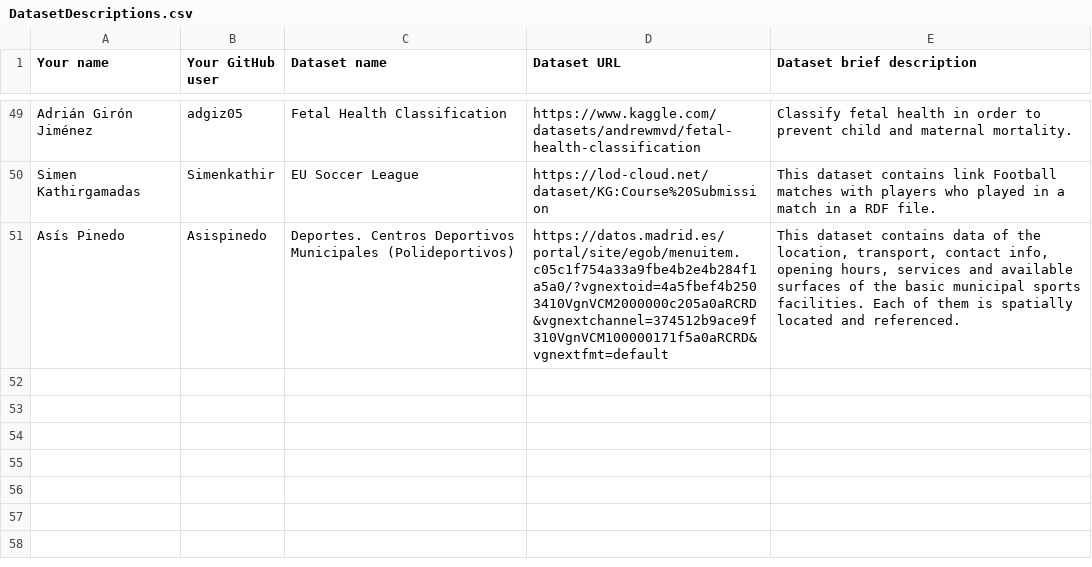
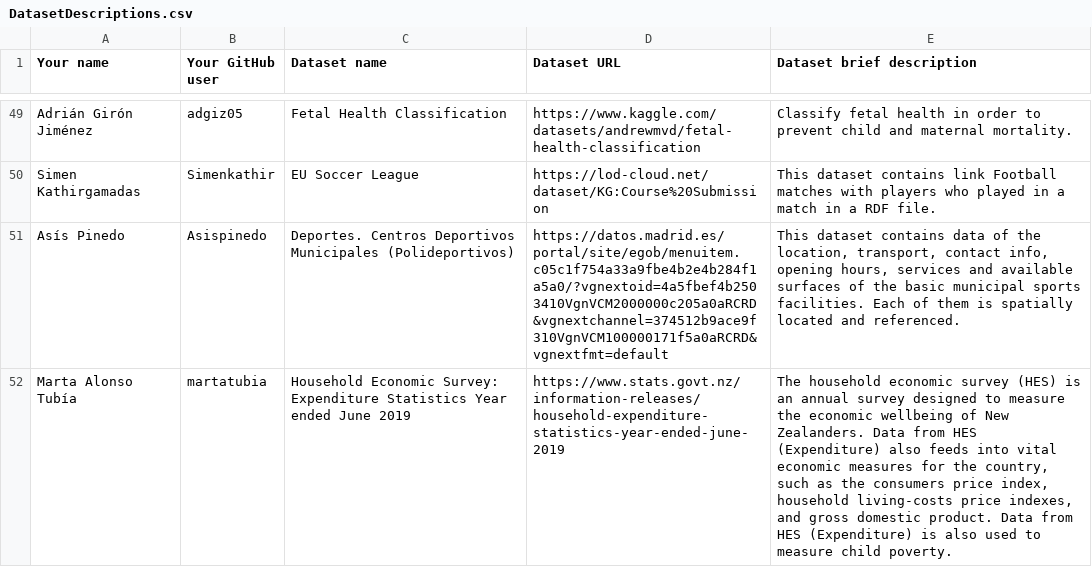
Before and after one commit to FacultadInformatica-LinkedData/Curso2022-2023-ODKG, a CSV file: Assignment1/DatasetDescriptions.csv, drawn as a sheet; only a part is shown, gaps mark what is left out; the diff names each change by its address in the sheet, - before the commit and + after, or states it on an @@ line.

Commit message:
Update DatasetDescriptions.csv

```diff
--- a/Assignment1/DatasetDescriptions.csv
+++ b/Assignment1/DatasetDescriptions.csv
+row 52: Marta Alonso Tubía | martatubia | Household Economic Survey: Expenditure Statistics Year ended June 2019 | https://www.stats.govt.nz/information-releases/household-expenditure-statistics-year-ended-june-2019 | The household economic survey (HES) is an annual survey designed to measure the economic wellbeing of New Zealanders. Data from HES (Expenditure) also feeds into vital economic measures for the country, such as the consumers price index, household living-costs price indexes, and gross domestic product. Data from HES (Expenditure) is also used to measure child poverty.
```
